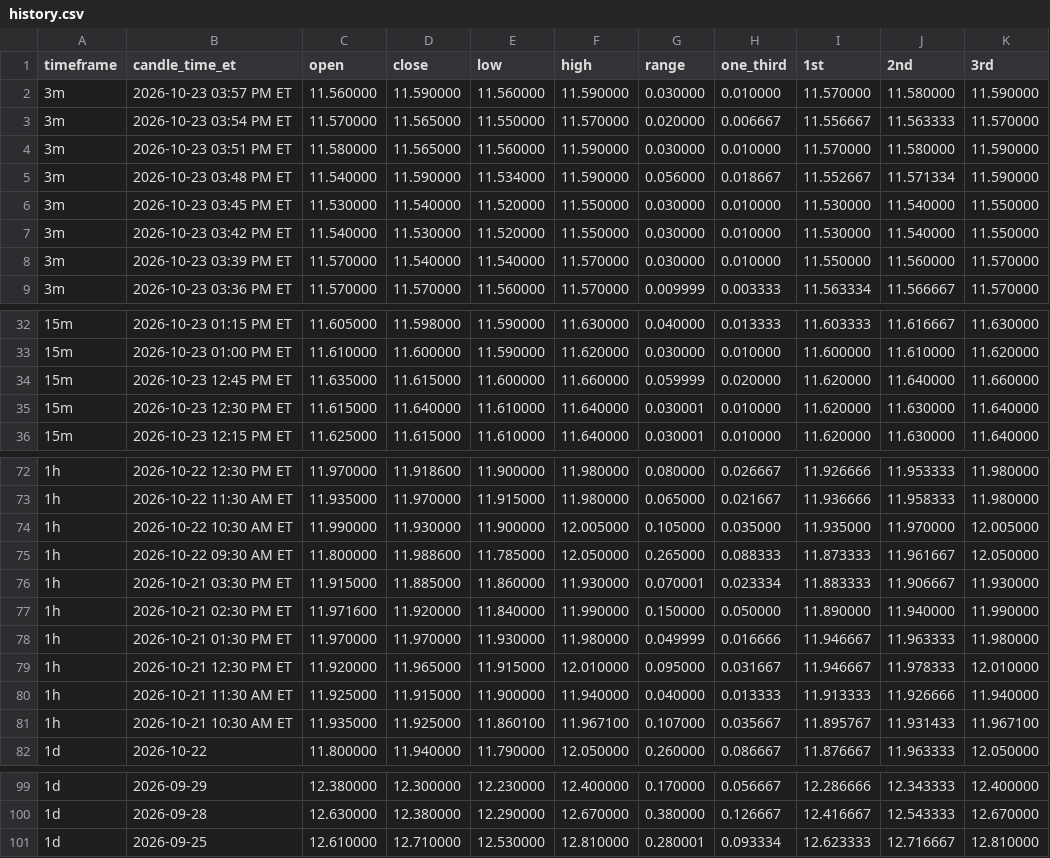
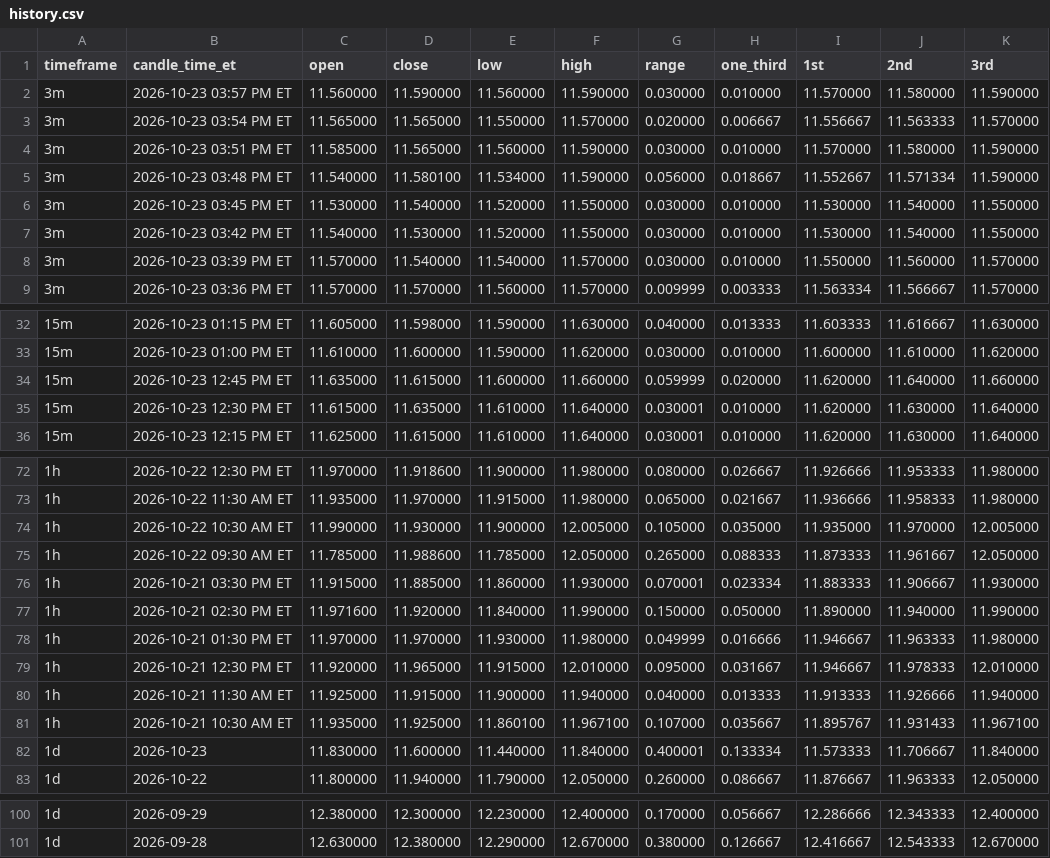
Before and after one commit to Einsteinmonkey/FordRuleofThirds, a CSV file: results/history.csv, drawn as a sheet; only a part is shown, gaps mark what is left out.

```diff
--- a/results/history.csv
+++ b/results/history.csv
@@ -2,5 +2,5 @@ timeframe,candle_time_et,open,close,low,high,range,one_third,1st,2nd,3rd
 3m,2026-10-23 03:57 PM ET,11.560000,11.590000,11.560000,11.590000,0.030000,0.010000,11.570000,11.580000,11.590000
-3m,2026-10-23 03:54 PM ET,11.570000,11.565000,11.550000,11.570000,0.020000,0.006667,11.556667,11.563333,11.570000
-3m,2026-10-23 03:51 PM ET,11.580000,11.565000,11.560000,11.590000,0.030000,0.010000,11.570000,11.580000,11.590000
-3m,2026-10-23 03:48 PM ET,11.540000,11.590000,11.534000,11.590000,0.056000,0.018667,11.552667,11.571334,11.590000
+3m,2026-10-23 03:54 PM ET,11.565000,11.565000,11.550000,11.570000,0.020000,0.006667,11.556667,11.563333,11.570000
+3m,2026-10-23 03:51 PM ET,11.585000,11.565000,11.560000,11.590000,0.030000,0.010000,11.570000,11.580000,11.590000
+3m,2026-10-23 03:48 PM ET,11.540000,11.580100,11.534000,11.590000,0.056000,0.018667,11.552667,11.571334,11.590000
 3m,2026-10-23 03:45 PM ET,11.530000,11.540000,11.520000,11.550000,0.030000,0.010000,11.530000,11.540000,11.550000
@@ -34,3 +34,3 @@ timeframe,candle_time_et,open,close,low,high,range,one_third,1st,2nd,3rd
 15m,2026-10-23 12:45 PM ET,11.635000,11.615000,11.600000,11.660000,0.059999,0.020000,11.620000,11.640000,11.660000
-15m,2026-10-23 12:30 PM ET,11.615000,11.640000,11.610000,11.640000,0.030001,0.010000,11.620000,11.630000,11.640000
+15m,2026-10-23 12:30 PM ET,11.615000,11.635000,11.610000,11.640000,0.030001,0.010000,11.620000,11.630000,11.640000
 15m,2026-10-23 12:15 PM ET,11.625000,11.615000,11.610000,11.640000,0.030001,0.010000,11.620000,11.630000,11.640000
@@ -74,3 +74,3 @@ timeframe,candle_time_et,open,close,low,high,range,one_third,1st,2nd,3rd
 1h,2026-10-22 10:30 AM ET,11.990000,11.930000,11.900000,12.005000,0.105000,0.035000,11.935000,11.970000,12.005000
-1h,2026-10-22 09:30 AM ET,11.800000,11.988600,11.785000,12.050000,0.265000,0.088333,11.873333,11.961667,12.050000
+1h,2026-10-22 09:30 AM ET,11.785000,11.988600,11.785000,12.050000,0.265000,0.088333,11.873333,11.961667,12.050000
 1h,2026-10-21 03:30 PM ET,11.915000,11.885000,11.860000,11.930000,0.070001,0.023334,11.883333,11.906667,11.930000
@@ -81,2 +81,3 @@ timeframe,candle_time_et,open,close,low,high,range,one_third,1st,2nd,3rd
 1h,2026-10-21 10:30 AM ET,11.935000,11.925000,11.860100,11.967100,0.107000,0.035667,11.895767,11.931433,11.967100
+1d,2026-10-23,11.830000,11.600000,11.440000,11.840000,0.400001,0.133334,11.573333,11.706667,11.840000
 1d,2026-10-22,11.800000,11.940000,11.790000,12.050000,0.260000,0.086667,11.876667,11.963333,12.050000
@@ -100,2 +101 @@ timeframe,candle_time_et,open,close,low,high,range,one_third,1st,2nd,3rd
 1d,2026-09-28,12.630000,12.380000,12.290000,12.670000,0.380000,0.126667,12.416667,12.543333,12.670000
-1d,2026-09-25,12.610000,12.710000,12.530000,12.810000,0.280001,0.093334,12.623333,12.716667,12.810000
```
Also changed, not shown: 2 other files.
